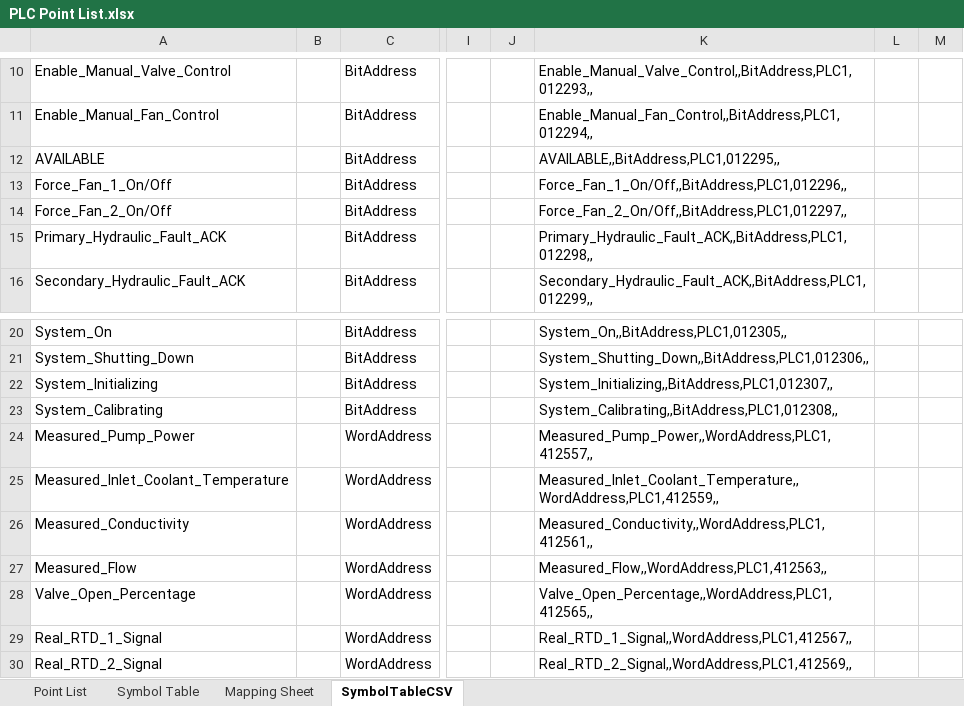
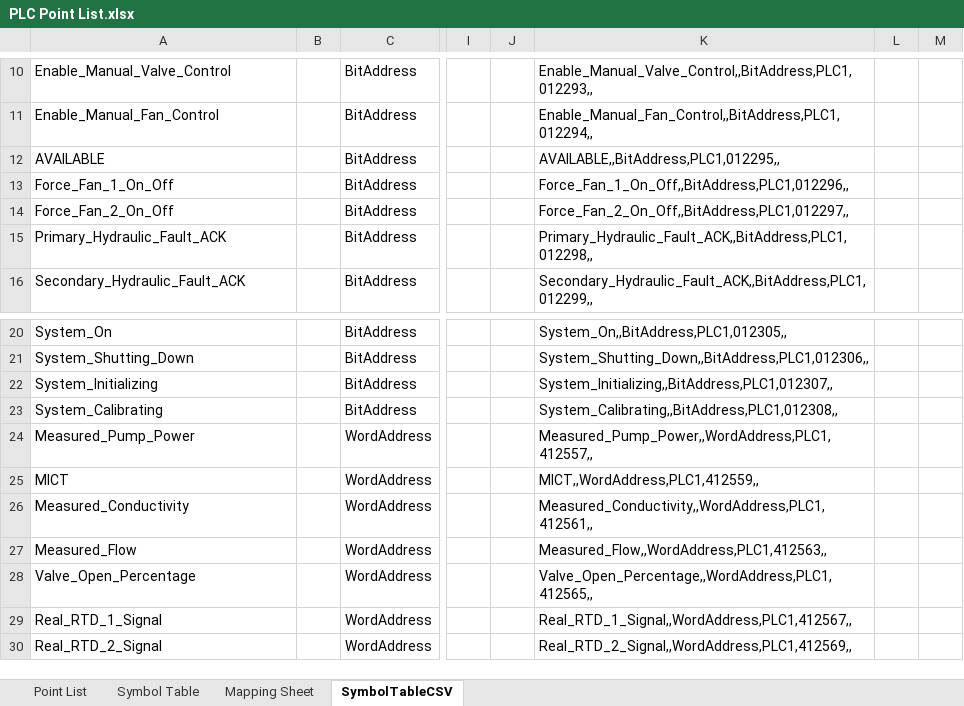
Before and after one commit to Ovikian/TMEIC-DI-Water-Cooling-Skid-Repo, an Excel workbook: Documentation/PLC Point List.xlsx, sheet SymbolTableCSV, drawn as a sheet; only a part is shown, gaps mark what is left out; values as stored, in another font and other column widths than the file's, no borders; the diff names each change by its address in the sheet, - before the commit and + after, or states it on an @@ line.

```diff
--- a/Documentation/PLC Point List.xlsx (sheet SymbolTableCSV)
+++ b/Documentation/PLC Point List.xlsx (sheet SymbolTableCSV)
-A13: Force_Fan_1_On/Off
+A13: Force_Fan_1_On_Off
-K13: Force_Fan_1_On/Off,,BitAddress,PLC1,012296,,
+K13: Force_Fan_1_On_Off,,BitAddress,PLC1,012296,,
-A14: Force_Fan_2_On/Off
+A14: Force_Fan_2_On_Off
-K14: Force_Fan_2_On/Off,,BitAddress,PLC1,012297,,
+K14: Force_Fan_2_On_Off,,BitAddress,PLC1,012297,,
-A25: Measured_Inlet_Coolant_Temperature
+A25: MICT
-K25: Measured_Inlet_Coolant_Temperature,,WordAddress,PLC1,412559,,
+K25: MICT,,WordAddress,PLC1,412559,,
```
Also changed, not shown: sheet Symbol Table, sheet Point List, 1 other file.
